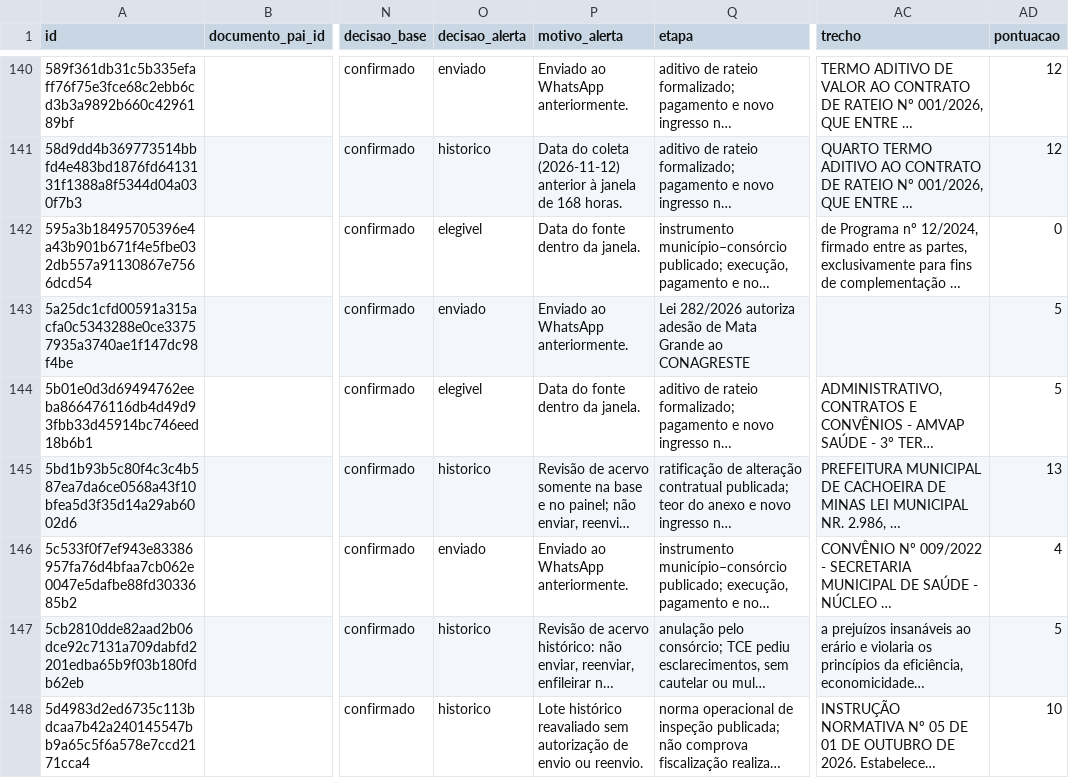
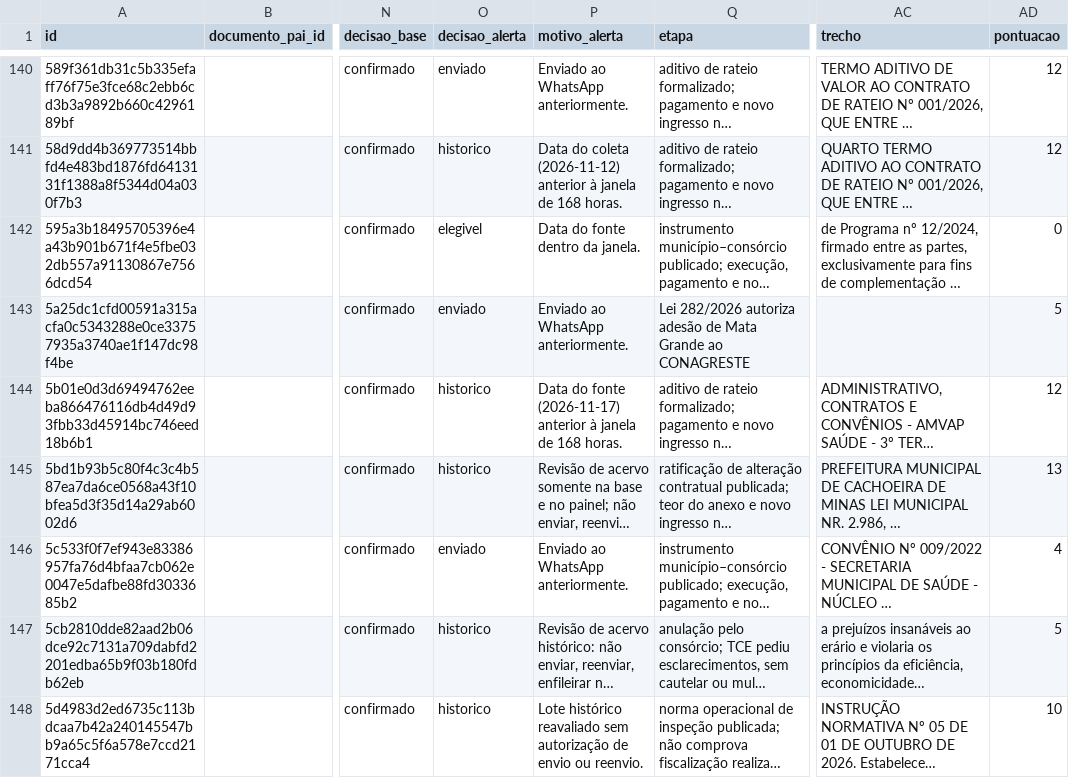
Before and after one commit to driano1221/radar-consorcios-whatsapp, a CSV file: data/catalogo/eventos.csv, drawn as a sheet; only a part is shown, gaps mark what is left out; long unchanged cells end in …; the diff covers the shown part only; the diff names each change by its address in the sheet, - before the commit and + after, or states it on an @@ line.

```diff
--- a/data/catalogo/eventos.csv
+++ b/data/catalogo/eventos.csv
-O144 (decisao_alerta): elegivel
+O144 (decisao_alerta): historico
-P144 (motivo_alerta): Data do fonte dentro da janela.
+P144 (motivo_alerta): Data do fonte (2026-11-17) anterior à janela de 168 horas.
-AD144 (pontuacao): 5
+AD144 (pontuacao): 12
```
Also changed, not shown: 1 added row and 40 edited cells elsewhere in this file, data/catalogo/consorcios.csv, data/catalogo/vinculos-documentos.csv, 7 other files.
